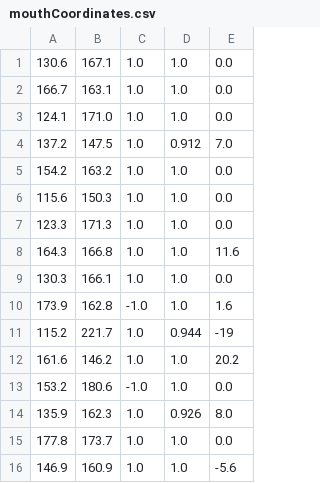
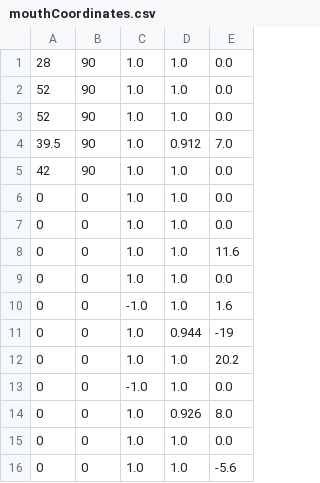
Before and after one commit to wuyasan/Speaking-Portal-B, a CSV file: src/mouthCoordinates.csv, drawn as a sheet; only a part is shown; the diff covers the shown part only.

Commit message:
formatted mouthCoordinates.csv for alignment
path changes in videoDrawer

```diff
--- a/src/mouthCoordinates.csv
+++ b/src/mouthCoordinates.csv
@@ -1,16 +1,16 @@
-130.6,167.1,1.0,1.0,0.0
-166.7,163.1,1.0,1.0,0.0
-124.1,171.0,1.0,1.0,0.0
-137.2,147.5,1.0,0.912,7.0
-154.2,163.2,1.0,1.0,0.0
-115.6,150.3,1.0,1.0,0.0
-123.3,171.3,1.0,1.0,0.0
-164.3,166.8,1.0,1.0,11.6
-130.3,166.1,1.0,1.0,0.0
-173.9,162.8,-1.0,1.0,1.6
-115.2,221.7,1.0,0.944,-19
-161.6,146.2,1.0,1.0,20.2
-153.2,180.6,-1.0,1.0,0.0
-135.9,162.3,1.0,0.926,8.0
-177.8,173.7,1.0,1.0,0.0
-146.9,160.9,1.0,1.0,-5.6
+28,90,1.0,1.0,0.0
+52,90,1.0,1.0,0.0
+52,90,1.0,1.0,0.0
+39.5,90,1.0,0.912,7.0
+42,90,1.0,1.0,0.0
+0,0,1.0,1.0,0.0
+0,0,1.0,1.0,0.0
+0,0,1.0,1.0,11.6
+0,0,1.0,1.0,0.0
+0,0,-1.0,1.0,1.6
+0,0,1.0,0.944,-19
+0,0,1.0,1.0,20.2
+0,0,-1.0,1.0,0.0
+0,0,1.0,0.926,8.0
+0,0,1.0,1.0,0.0
+0,0,1.0,1.0,-5.6
```
Also changed, not shown: 1 added row, 1 removed row and 26 edited cells elsewhere in this file, 1 other file.
